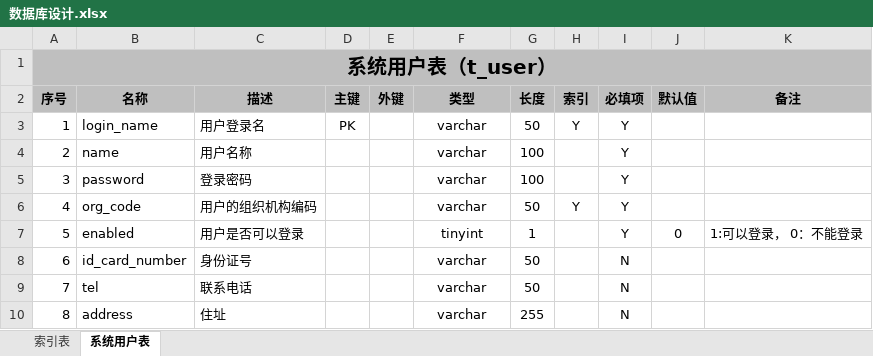
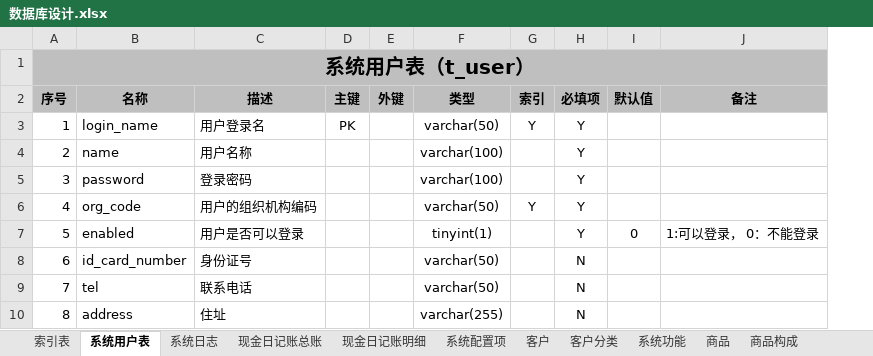
Before and after one commit to eyesonmeq/IT-CRM, an Excel workbook: doc/数据库设计/数据库设计.xlsx, sheet 系统用户表, drawn as a sheet; values as stored, in another font and other column widths than the file's, no borders; the diff names each change by its address in the sheet, - before the commit and + after, or states it on an @@ line.

```diff
--- a/doc/数据库设计/数据库设计.xlsx (sheet 系统用户表)
+++ b/doc/数据库设计/数据库设计.xlsx (sheet 系统用户表)
+sheet tab: 系统日志
+sheet tab: 现金日记账总账
+sheet tab: 现金日记账明细
+sheet tab: 系统配置项
+sheet tab: 客户
+sheet tab: 客户分类
+sheet tab: 系统功能
+sheet tab: 商品
+sheet tab: 商品构成
-column G (长度), rows 3-10: 50 | 100 | 100 | 50 | 1 | 50 | 50 | 255
-F3 (类型): varchar
+F3 (类型): varchar(50)
-F4:F5 (类型): varchar
+F4:F5 (类型): varchar(100)
-F6 (类型): varchar
+F6 (类型): varchar(50)
-F7 (类型): tinyint
+F7 (类型): tinyint(1)
-F8:F9 (类型): varchar
+F8:F9 (类型): varchar(50)
-F10 (类型): varchar
+F10 (类型): varchar(255)
```
Also changed, not shown: sheet 索引表, other sheet tabs.
